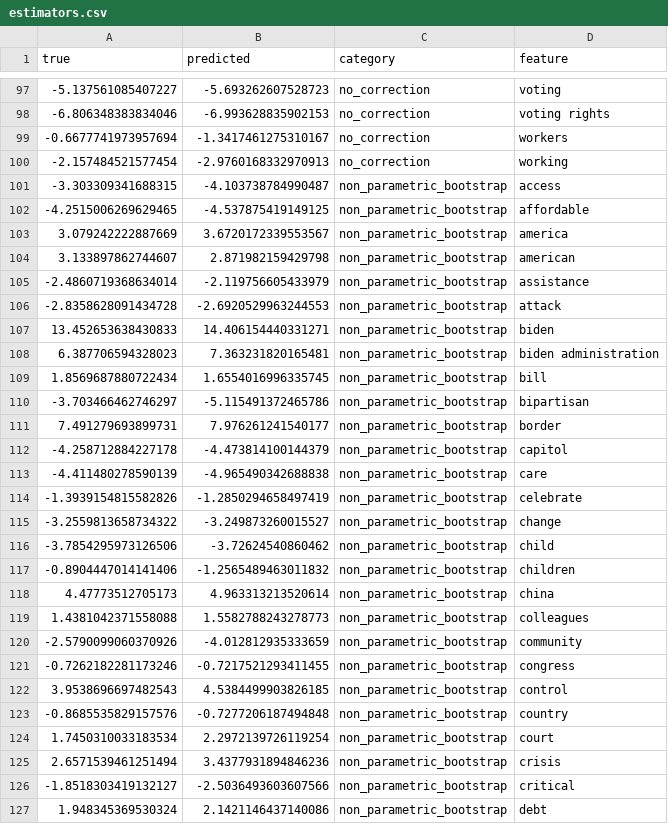
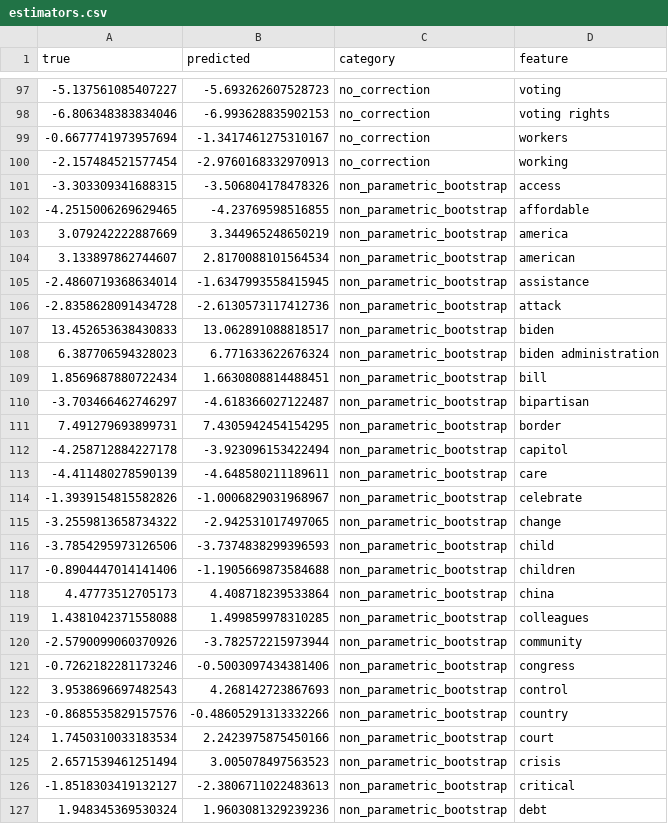
Before and after one commit to dhaar-data/DSC180B-project, a CSV file: results/inference/estimators.csv, drawn as a sheet; only a part is shown, gaps mark what is left out; the diff covers the shown part only.

```diff
--- a/results/inference/estimators.csv
+++ b/results/inference/estimators.csv
@@ -100,28 +100,28 @@ true,predicted,category,feature
 -2.157484521577454,-2.9760168332970913,no_correction,working
--3.303309341688315,-4.103738784990487,non_parametric_bootstrap,access
--4.2515006269629465,-4.537875419149125,non_parametric_bootstrap,affordable
-3.079242222887669,3.6720172339553567,non_parametric_bootstrap,america
-3.133897862744607,2.871982159429798,non_parametric_bootstrap,american
--2.4860719368634014,-2.119756605433979,non_parametric_bootstrap,assistance
--2.8358628091434728,-2.6920529963244553,non_parametric_bootstrap,attack
-13.452653638430833,14.406154440331271,non_parametric_bootstrap,biden
-6.387706594328023,7.363231820165481,non_parametric_bootstrap,biden administration
-1.8569687880722434,1.6554016996335745,non_parametric_bootstrap,bill
--3.703466462746297,-5.115491372465786,non_parametric_bootstrap,bipartisan
-7.491279693899731,7.976261241540177,non_parametric_bootstrap,border
--4.258712884227178,-4.473814100144379,non_parametric_bootstrap,capitol
--4.411480278590139,-4.965490342688838,non_parametric_bootstrap,care
--1.3939154815582826,-1.2850294658497419,non_parametric_bootstrap,celebrate
--3.2559813658734322,-3.249873260015527,non_parametric_bootstrap,change
--3.7854295973126506,-3.72624540860462,non_parametric_bootstrap,child
--0.8904447014141406,-1.2565489463011832,non_parametric_bootstrap,children
-4.47773512705173,4.963313213520614,non_parametric_bootstrap,china
-1.4381042371558088,1.5582788243278773,non_parametric_bootstrap,colleagues
--2.5790099060370926,-4.012812935333659,non_parametric_bootstrap,community
--0.7262182281173246,-0.7217521293411455,non_parametric_bootstrap,congress
-3.9538696697482543,4.5384499903826185,non_parametric_bootstrap,control
--0.8685535829157576,-0.7277206187494848,non_parametric_bootstrap,country
-1.7450310033183534,2.2972139726119254,non_parametric_bootstrap,court
-2.6571539461251494,3.4377931894846236,non_parametric_bootstrap,crisis
--1.8518303419132127,-2.5036493603607566,non_parametric_bootstrap,critical
-1.948345369530324,2.1421146437140086,non_parametric_bootstrap,debt
+-3.303309341688315,-3.506804178478326,non_parametric_bootstrap,access
+-4.2515006269629465,-4.23769598516855,non_parametric_bootstrap,affordable
+3.079242222887669,3.344965248650219,non_parametric_bootstrap,america
+3.133897862744607,2.8170088101564534,non_parametric_bootstrap,american
+-2.4860719368634014,-1.6347993558415945,non_parametric_bootstrap,assistance
+-2.8358628091434728,-2.6130573117412736,non_parametric_bootstrap,attack
+13.452653638430833,13.062891088818517,non_parametric_bootstrap,biden
+6.387706594328023,6.771633622676324,non_parametric_bootstrap,biden administration
+1.8569687880722434,1.6630808814488451,non_parametric_bootstrap,bill
+-3.703466462746297,-4.618366027122487,non_parametric_bootstrap,bipartisan
+7.491279693899731,7.4305942454154295,non_parametric_bootstrap,border
+-4.258712884227178,-3.923096153422494,non_parametric_bootstrap,capitol
+-4.411480278590139,-4.648580211189611,non_parametric_bootstrap,care
+-1.3939154815582826,-1.0006829031968967,non_parametric_bootstrap,celebrate
+-3.2559813658734322,-2.942531017497065,non_parametric_bootstrap,change
+-3.7854295973126506,-3.7374838299396593,non_parametric_bootstrap,child
+-0.8904447014141406,-1.1905669873584688,non_parametric_bootstrap,children
+4.47773512705173,4.408718239533864,non_parametric_bootstrap,china
+1.4381042371558088,1.499859978310285,non_parametric_bootstrap,colleagues
+-2.5790099060370926,-3.782572215973944,non_parametric_bootstrap,community
+-0.7262182281173246,-0.5003097434381406,non_parametric_bootstrap,congress
+3.9538696697482543,4.268142723867693,non_parametric_bootstrap,control
+-0.8685535829157576,-0.48605291313332266,non_parametric_bootstrap,country
+1.7450310033183534,2.2423975875450166,non_parametric_bootstrap,court
+2.6571539461251494,3.005078497563523,non_parametric_bootstrap,crisis
+-1.8518303419132127,-2.3806711022483613,non_parametric_bootstrap,critical
+1.948345369530324,1.9603081329239236,non_parametric_bootstrap,debt
```
Also changed, not shown: 171 edited cells elsewhere in this file, results/inference/ses.csv, results/inference/t_stat.csv, 4 other files.
